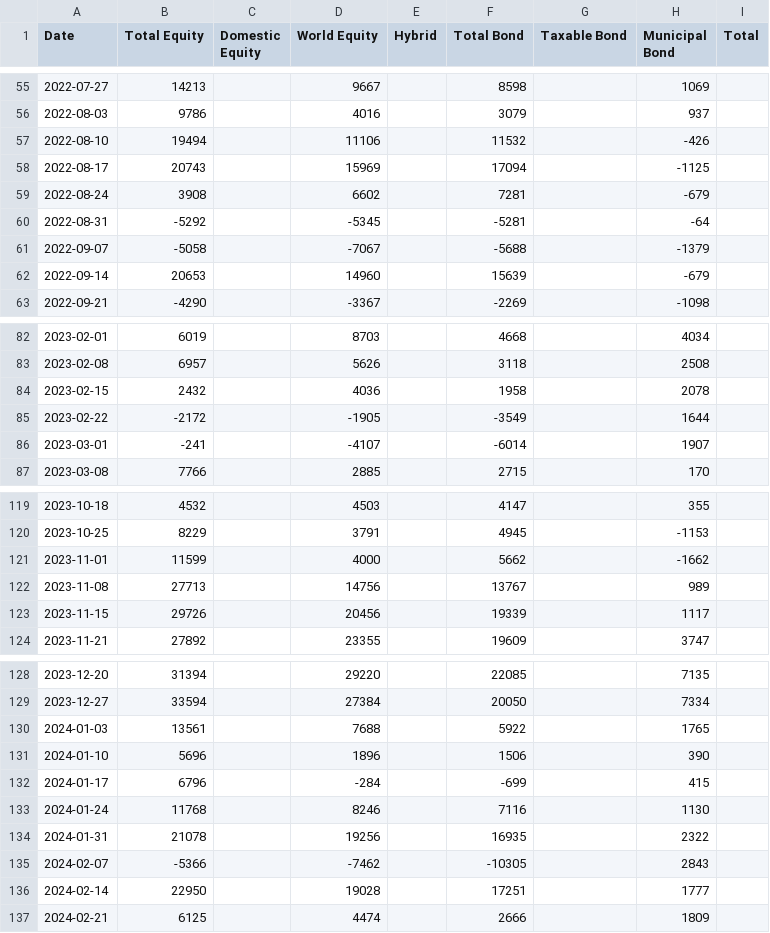
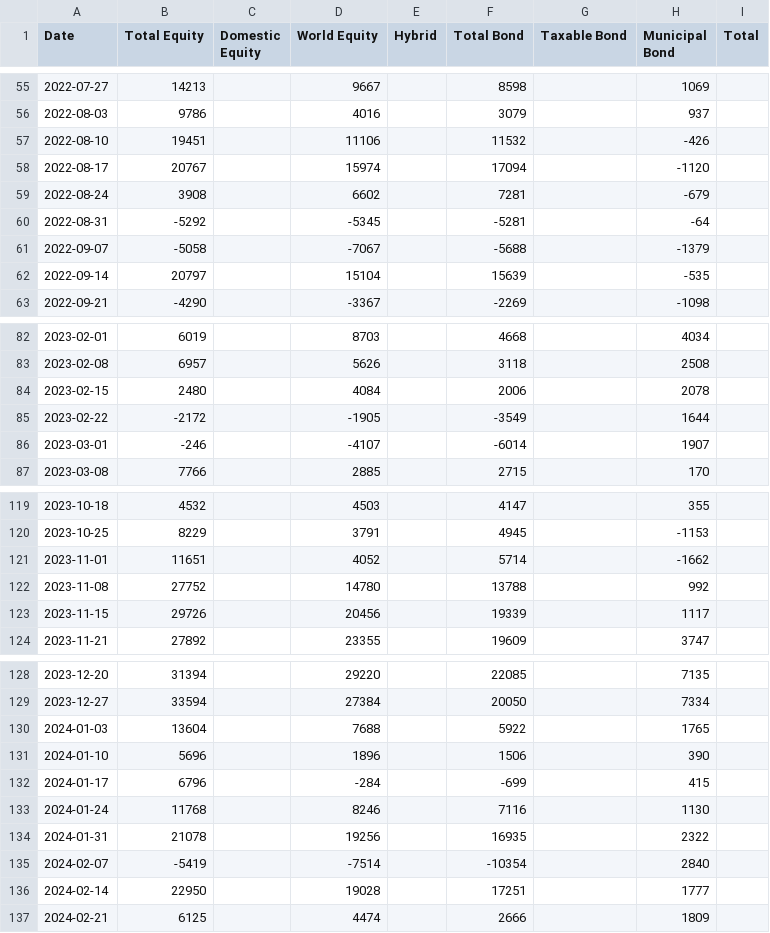
Before and after one commit to datasets/investor-flow-of-funds-us, a CSV file: data/weekly.csv, drawn as a sheet; only a part is shown, gaps mark what is left out; the diff covers the shown part only.

```diff
--- a/data/weekly.csv
+++ b/data/weekly.csv
@@ -56,4 +56,4 @@ Date,Total Equity,Domestic Equity,World Equity,Hybrid,Total Bond,Taxable Bond,Mu
 2022-08-03,9786,,4016,,3079,,937,
-2022-08-10,19494,,11106,,11532,,-426,
-2022-08-17,20743,,15969,,17094,,-1125,
+2022-08-10,19451,,11106,,11532,,-426,
+2022-08-17,20767,,15974,,17094,,-1120,
 2022-08-24,3908,,6602,,7281,,-679,
@@ -61,3 +61,3 @@ Date,Total Equity,Domestic Equity,World Equity,Hybrid,Total Bond,Taxable Bond,Mu
 2022-09-07,-5058,,-7067,,-5688,,-1379,
-2022-09-14,20653,,14960,,15639,,-679,
+2022-09-14,20797,,15104,,15639,,-535,
 2022-09-21,-4290,,-3367,,-2269,,-1098,
@@ -83,5 +83,5 @@ Date,Total Equity,Domestic Equity,World Equity,Hybrid,Total Bond,Taxable Bond,Mu
 2023-02-08,6957,,5626,,3118,,2508,
-2023-02-15,2432,,4036,,1958,,2078,
+2023-02-15,2480,,4084,,2006,,2078,
 2023-02-22,-2172,,-1905,,-3549,,1644,
-2023-03-01,-241,,-4107,,-6014,,1907,
+2023-03-01,-246,,-4107,,-6014,,1907,
 2023-03-08,7766,,2885,,2715,,170,
@@ -120,4 +120,4 @@ Date,Total Equity,Domestic Equity,World Equity,Hybrid,Total Bond,Taxable Bond,Mu
 2023-10-25,8229,,3791,,4945,,-1153,
-2023-11-01,11599,,4000,,5662,,-1662,
-2023-11-08,27713,,14756,,13767,,989,
+2023-11-01,11651,,4052,,5714,,-1662,
+2023-11-08,27752,,14780,,13788,,992,
 2023-11-15,29726,,20456,,19339,,1117,
@@ -129,3 +129,3 @@ Date,Total Equity,Domestic Equity,World Equity,Hybrid,Total Bond,Taxable Bond,Mu
 2023-12-27,33594,,27384,,20050,,7334,
-2024-01-03,13561,,7688,,5922,,1765,
+2024-01-03,13604,,7688,,5922,,1765,
 2024-01-10,5696,,1896,,1506,,390,
@@ -134,3 +134,3 @@ Date,Total Equity,Domestic Equity,World Equity,Hybrid,Total Bond,Taxable Bond,Mu
 2024-01-31,21078,,19256,,16935,,2322,
-2024-02-07,-5366,,-7462,,-10305,,2843,
+2024-02-07,-5419,,-7514,,-10354,,2840,
 2024-02-14,22950,,19028,,17251,,1777,
```
Also changed, not shown: 3 edited cells elsewhere in this file, data/monthly.csv.
